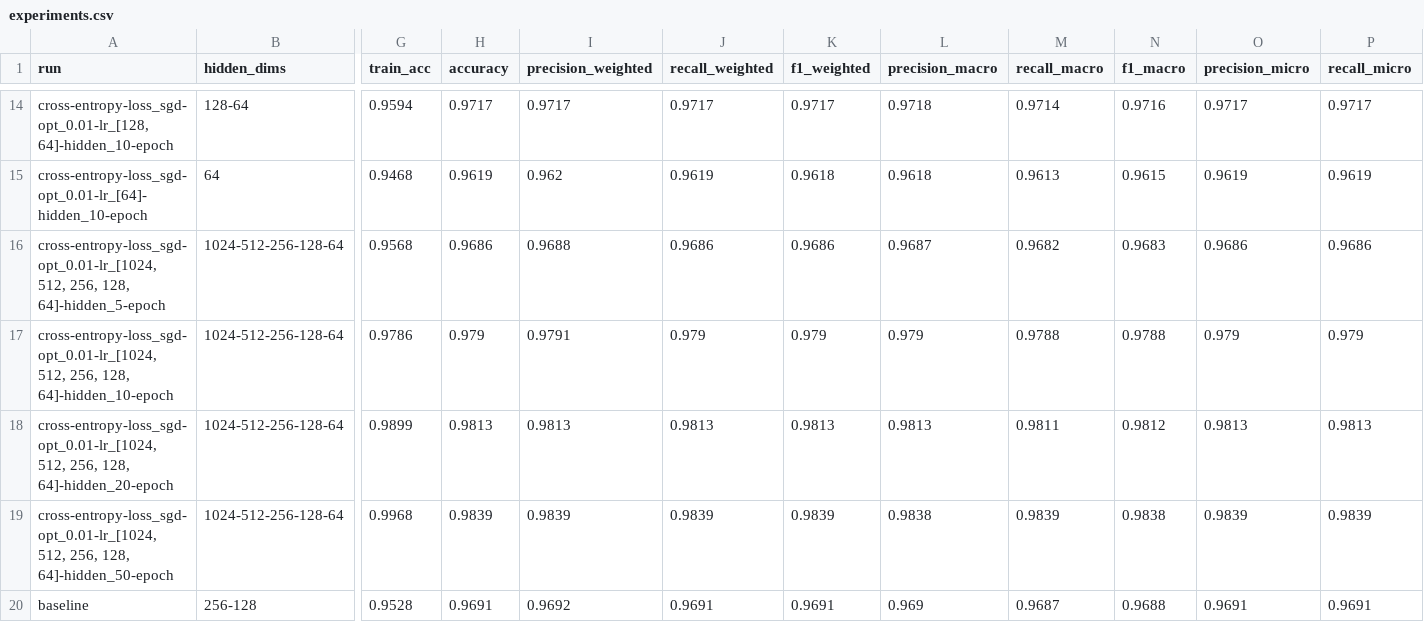
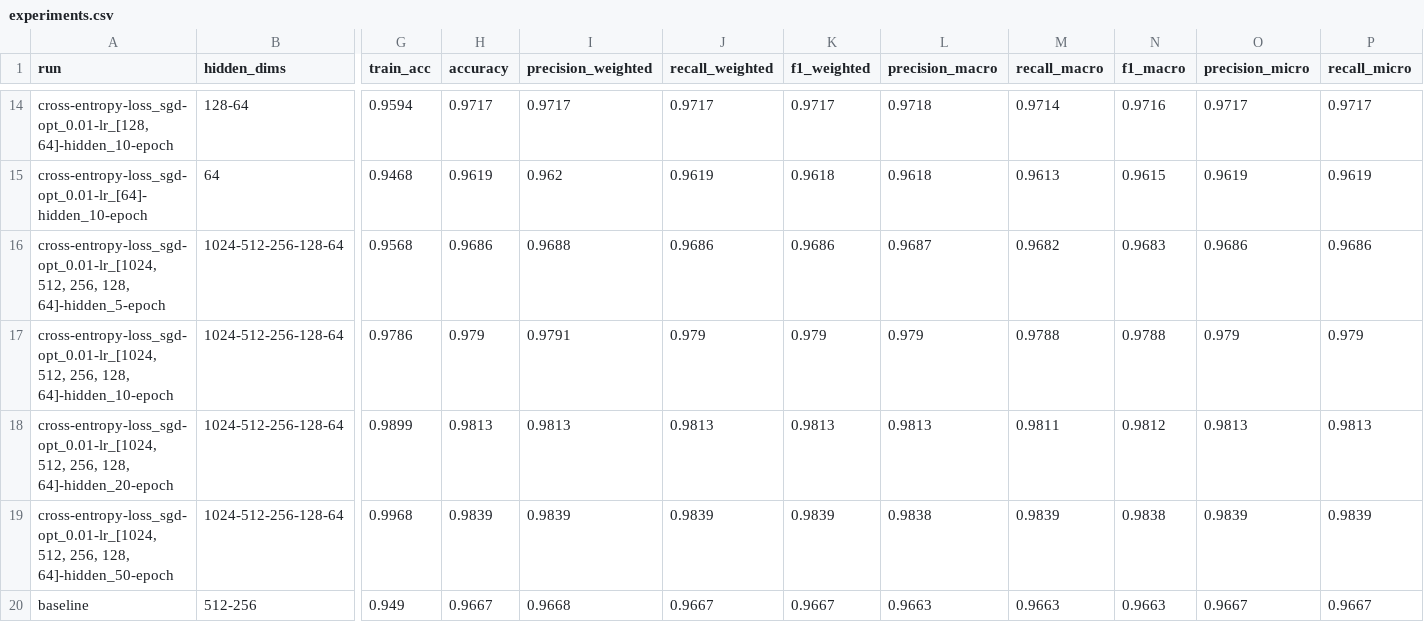
Before and after one commit to StevenBu990/ECS170_Project, a CSV file: result/stage_2_result/experiments.csv, drawn as a sheet; only a part is shown, gaps mark what is left out; the diff covers the shown part only; the diff names each change by its address in the sheet, - before the commit and + after, or states it on an @@ line.

```diff
--- a/result/stage_2_result/experiments.csv
+++ b/result/stage_2_result/experiments.csv
-B20 (hidden_dims): 256-128
+B20 (hidden_dims): 512-256
-G20 (train_acc): 0.9528
+G20 (train_acc): 0.949
-H20 (accuracy): 0.9691
+H20 (accuracy): 0.9667
-I20 (precision_weighted): 0.9692
+I20 (precision_weighted): 0.9668
-J20 (recall_weighted): 0.9691
+J20 (recall_weighted): 0.9667
-K20 (f1_weighted): 0.9691
+K20 (f1_weighted): 0.9667
-L20 (precision_macro): 0.969
+L20 (precision_macro): 0.9663
-M20 (recall_macro): 0.9687
+M20 (recall_macro): 0.9663
-N20 (f1_macro): 0.9688
+N20 (f1_macro): 0.9663
-O20 (precision_micro): 0.9691
+O20 (precision_micro): 0.9667
-P20 (recall_micro): 0.9691
+P20 (recall_micro): 0.9667
```
Also changed, not shown: 1 edited cell elsewhere in this file, 4 other files.
